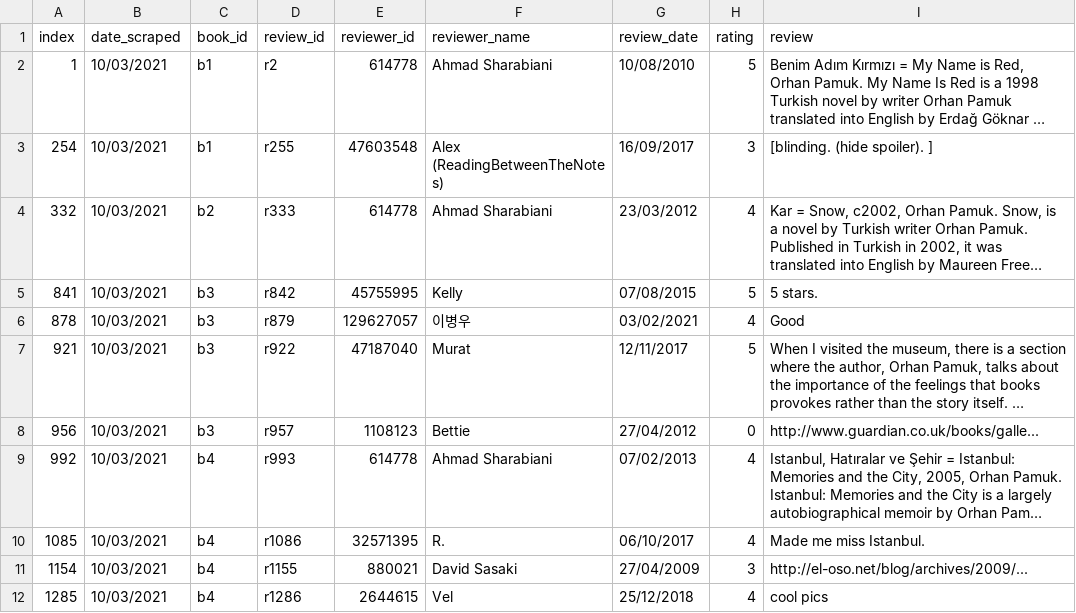
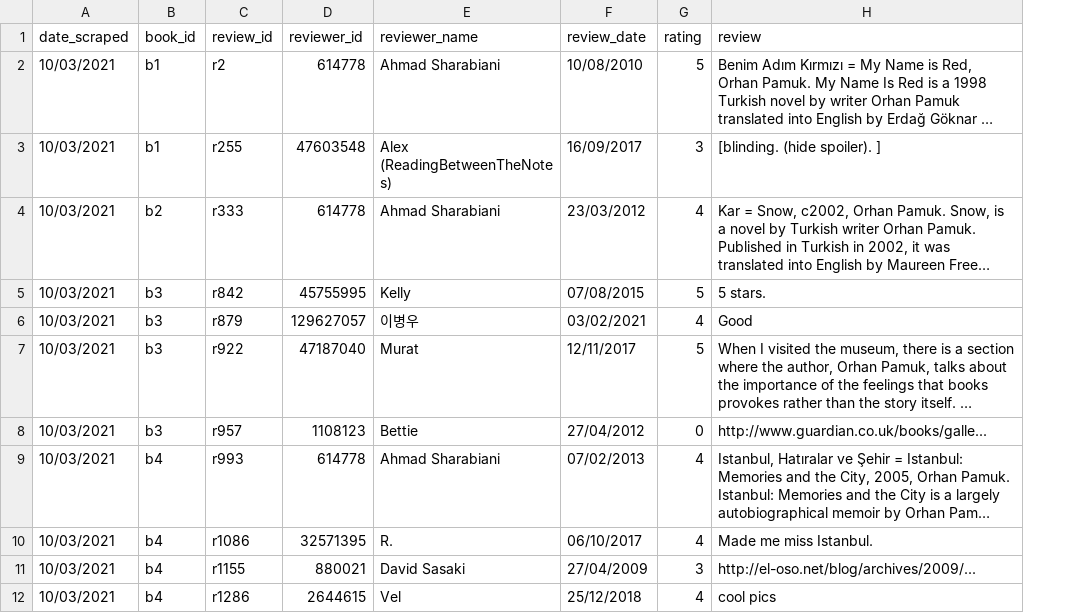
Before and after one commit to ejgenc/data-analysis_goodreads-translation-reviews, a CSV file: data/cleaning_reports/goodreads_reviews_raw_nonenglish_comments.csv, drawn as a sheet; only a part is shown; long unchanged cells end in …; the diff names each change by its address in the sheet, - before the commit and + after, or states it on an @@ line.

Commit message:
More work on analyze_goodreads_reviews_cleaned.py

```diff
--- a/data/cleaning_reports/goodreads_reviews_raw_nonenglish_comments.csv
+++ b/data/cleaning_reports/goodreads_reviews_raw_nonenglish_comments.csv
-column A (index), rows 2-12: 1 | 254 | 332 | 841 | 878 | 921 | 956 | 992 | 1085 | 1154 | 1285
```
Also changed, not shown: 2 other files.
